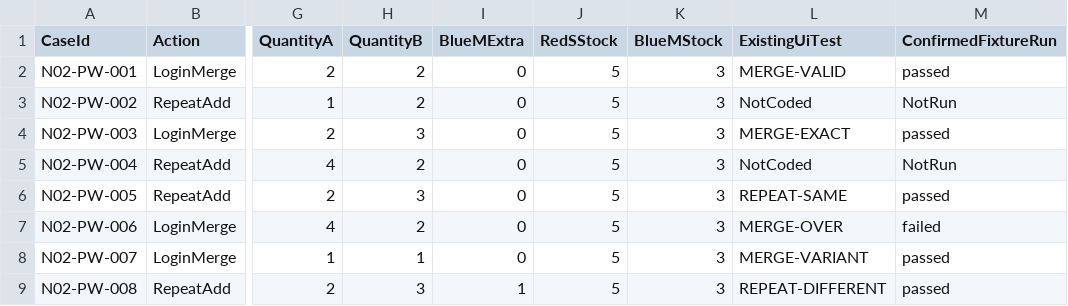
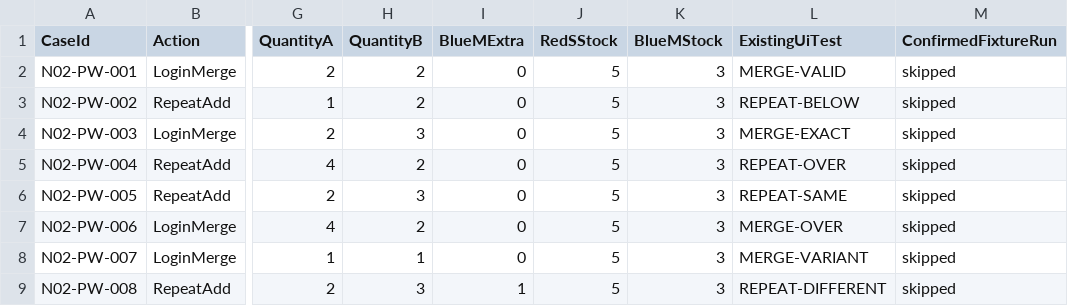
Before and after one commit to AKhoa82/Nhom1_KiemThuPhanMem_NopCommerce, a CSV file: qa/pairwise/n02-cart/generated-cases.csv, drawn as a sheet; only a part is shown, gaps mark what is left out; the diff names each change by its address in the sheet, - before the commit and + after, or states it on an @@ line.

Commit message:
feat(qa): add cart monetary oracles and separate ADV automation

```diff
--- a/qa/pairwise/n02-cart/generated-cases.csv
+++ b/qa/pairwise/n02-cart/generated-cases.csv
-M2 (ConfirmedFixtureRun): passed
+M2 (ConfirmedFixtureRun): skipped
-L3 (ExistingUiTest): NotCoded
+L3 (ExistingUiTest): REPEAT-BELOW
-M3 (ConfirmedFixtureRun): NotRun
+M3 (ConfirmedFixtureRun): skipped
-M4 (ConfirmedFixtureRun): passed
+M4 (ConfirmedFixtureRun): skipped
-L5 (ExistingUiTest): NotCoded
+L5 (ExistingUiTest): REPEAT-OVER
-M5 (ConfirmedFixtureRun): NotRun
+M5 (ConfirmedFixtureRun): skipped
-M6 (ConfirmedFixtureRun): passed
+M6 (ConfirmedFixtureRun): skipped
-M7 (ConfirmedFixtureRun): failed
+M7 (ConfirmedFixtureRun): skipped
-M8:M9 (ConfirmedFixtureRun): passed
+M8:M9 (ConfirmedFixtureRun): skipped
```
Also changed, not shown: 38 other files.
